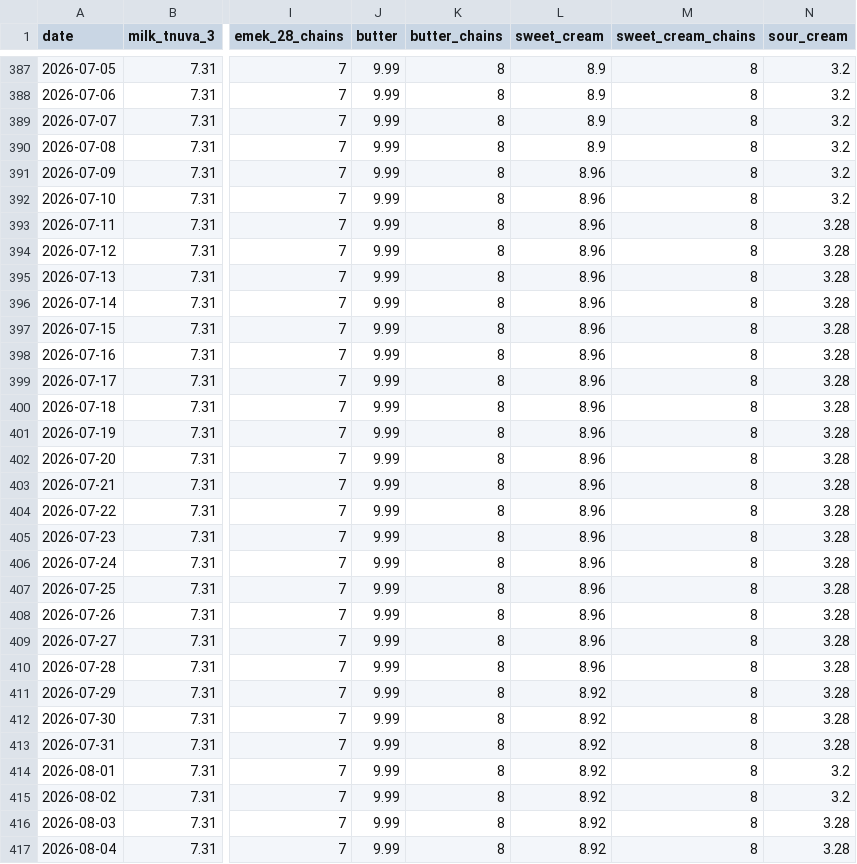
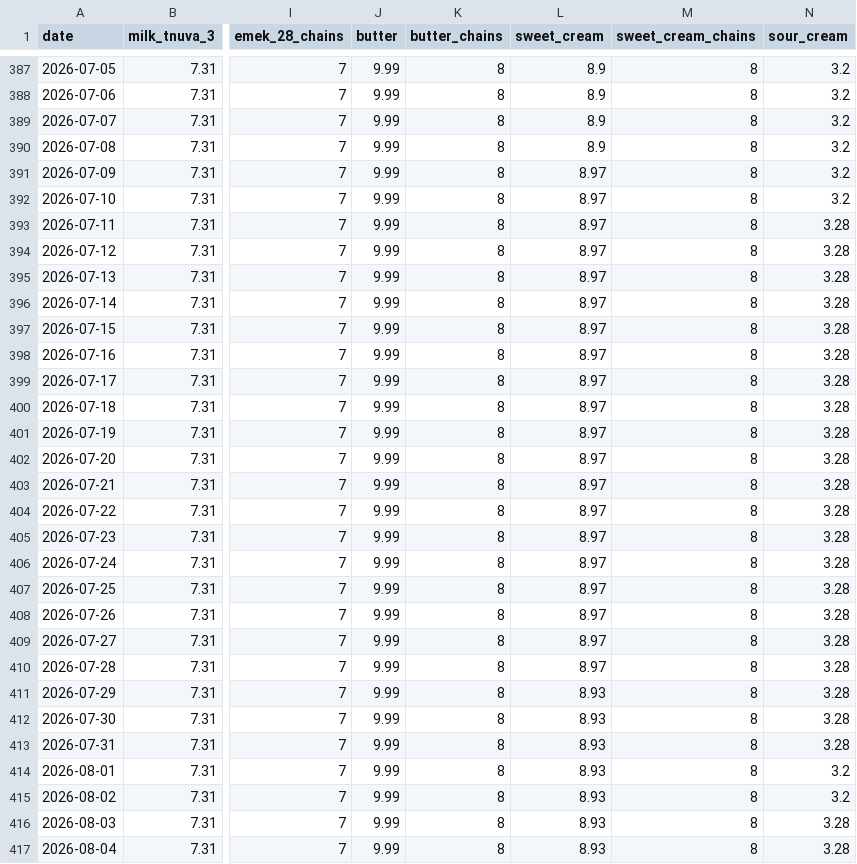
Before and after one commit to samueldratwa-TG/tsarchan-web, a CSV file: public/data/daily_prices.csv, drawn as a sheet; only a part is shown, gaps mark what is left out; the diff covers the shown part only; the diff names each change by its address in the sheet, - before the commit and + after, or states it on an @@ line.

Commit message:
data: daily update 2026-08-18

```diff
--- a/public/data/daily_prices.csv
+++ b/public/data/daily_prices.csv
-L391:L410 (sweet_cream): 8.96
+L391:L410 (sweet_cream): 8.97
-L411:L417 (sweet_cream): 8.92
+L411:L417 (sweet_cream): 8.93
```
Also changed, not shown: 1 added row and 36 edited cells elsewhere in this file, public/data/index.csv, 12 other files.
